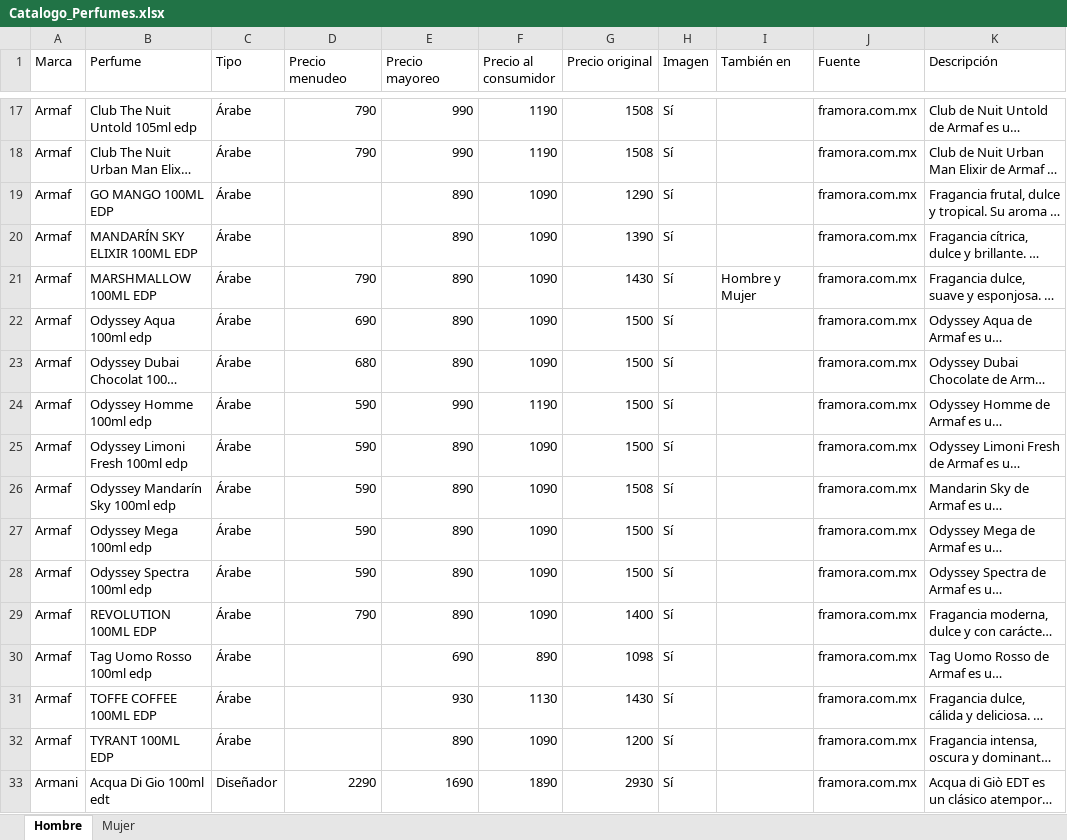
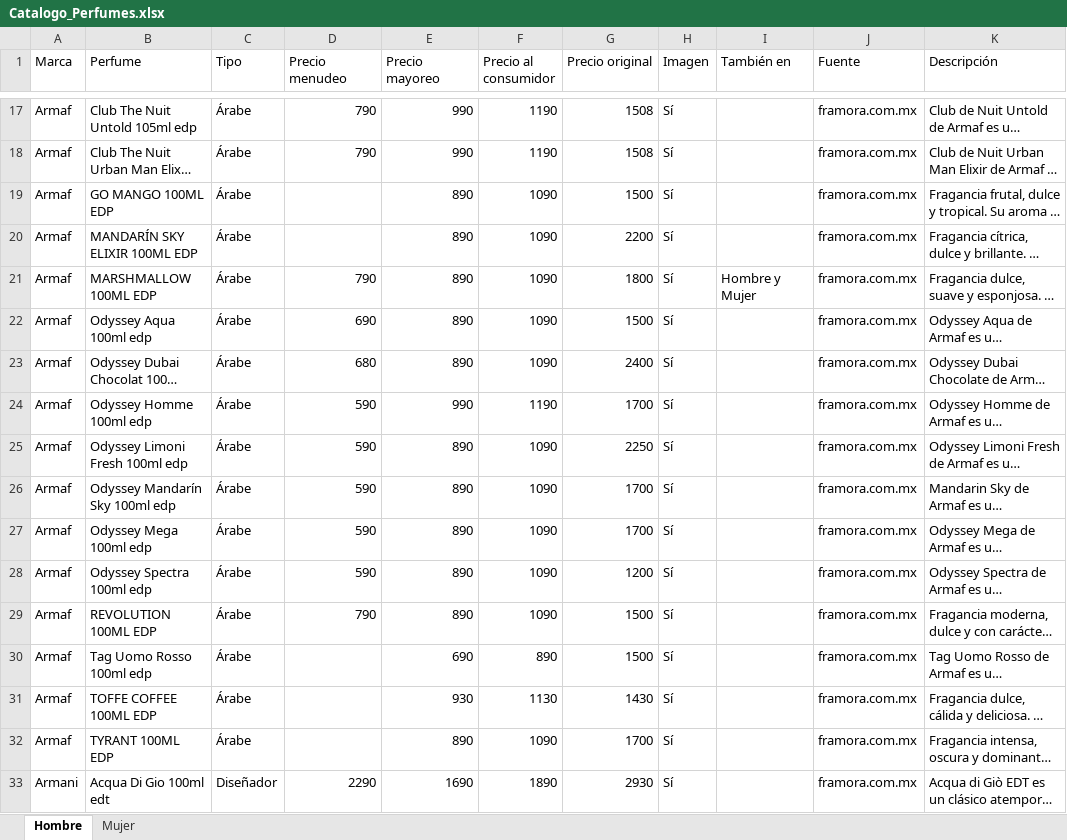
Before and after one commit to RobertoPOP/essence_galery_catalogo, an Excel workbook: assets/Catalogo_Perfumes.xlsx, sheet Hombre, drawn as a sheet; only a part is shown, gaps mark what is left out; long unchanged cells end in …; values as stored, in another font and other column widths than the file's, no borders; the diff covers the shown part only; the diff names each change by its address in the sheet, - before the commit and + after, or states it on an @@ line.

```diff
--- a/assets/Catalogo_Perfumes.xlsx (sheet Hombre)
+++ b/assets/Catalogo_Perfumes.xlsx (sheet Hombre)
-G19 (Precio original): 1290
+G19 (Precio original): 1500
-G20 (Precio original): 1390
+G20 (Precio original): 2200
-G21 (Precio original): 1430
+G21 (Precio original): 1800
-G23 (Precio original): 1500
+G23 (Precio original): 2400
-G24 (Precio original): 1500
+G24 (Precio original): 1700
-G25 (Precio original): 1500
+G25 (Precio original): 2250
-G26 (Precio original): 1508
+G26 (Precio original): 1700
-G27 (Precio original): 1500
+G27 (Precio original): 1700
-G28 (Precio original): 1500
+G28 (Precio original): 1200
-G29 (Precio original): 1400
+G29 (Precio original): 1500
-G30 (Precio original): 1098
+G30 (Precio original): 1500
-G32 (Precio original): 1200
+G32 (Precio original): 1700
```
Also changed, not shown: 115 edited cells elsewhere in this sheet, sheet Mujer, 5 other files.
